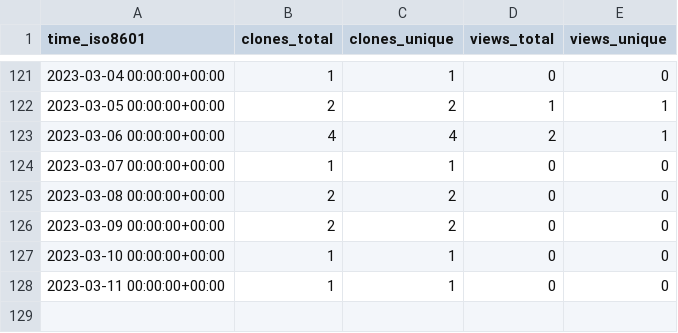
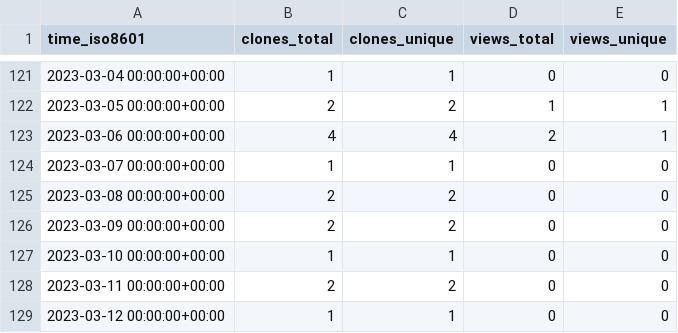
Before and after one commit to kingsdigitallab/layers-of-vision, a CSV file: kingsdigitallab/layers-of-vision/ghrs-data/views_clones_aggregate.csv, drawn as a sheet; only a part is shown, gaps mark what is left out.

```diff
--- a/kingsdigitallab/layers-of-vision/ghrs-data/views_clones_aggregate.csv
+++ b/kingsdigitallab/layers-of-vision/ghrs-data/views_clones_aggregate.csv
@@ -127,2 +127,3 @@ time_iso8601,clones_total,clones_unique,views_total,views_unique
 2023-03-10 00:00:00+00:00,1,1,0,0
-2023-03-11 00:00:00+00:00,1,1,0,0
+2023-03-11 00:00:00+00:00,2,2,0,0
+2023-03-12 00:00:00+00:00,1,1,0,0
```
Also changed, not shown: 1 other file.
